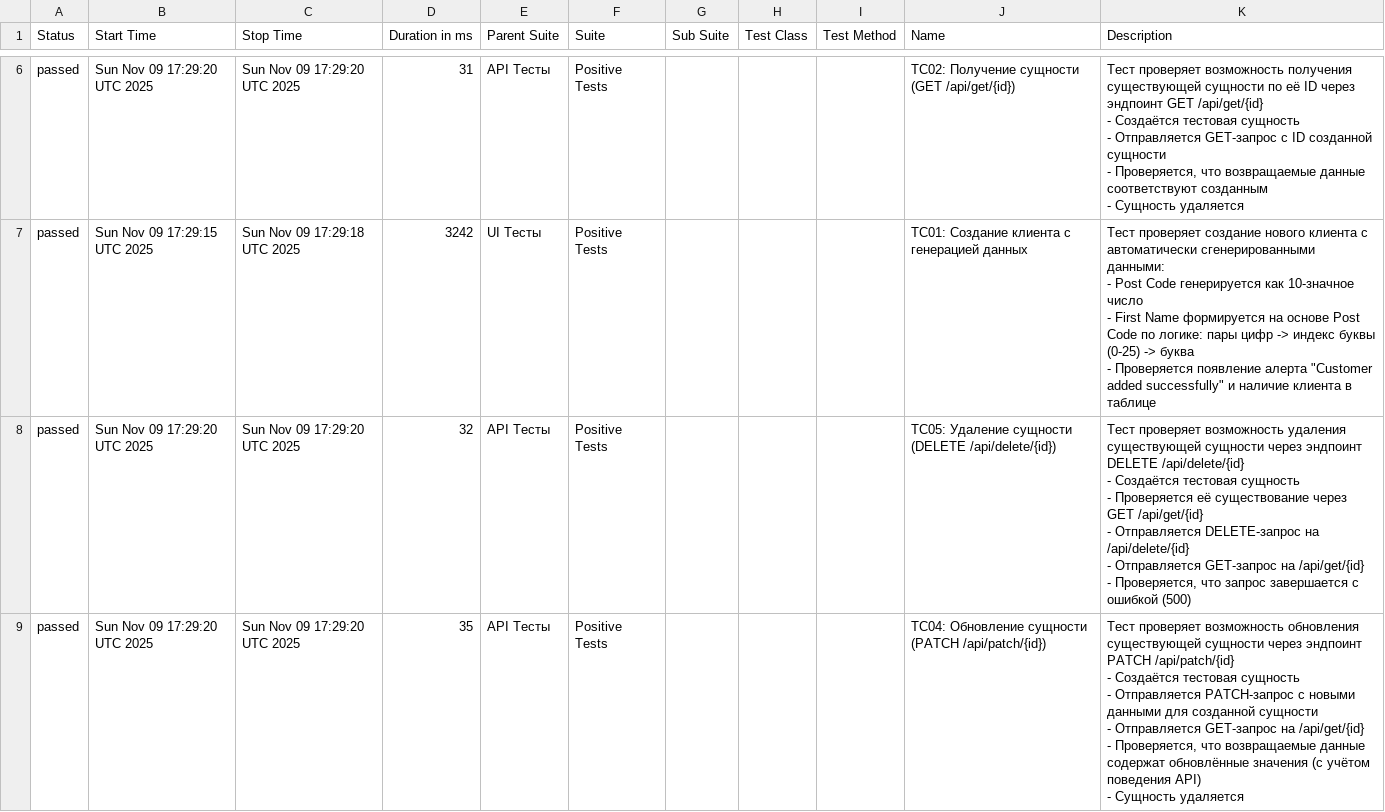
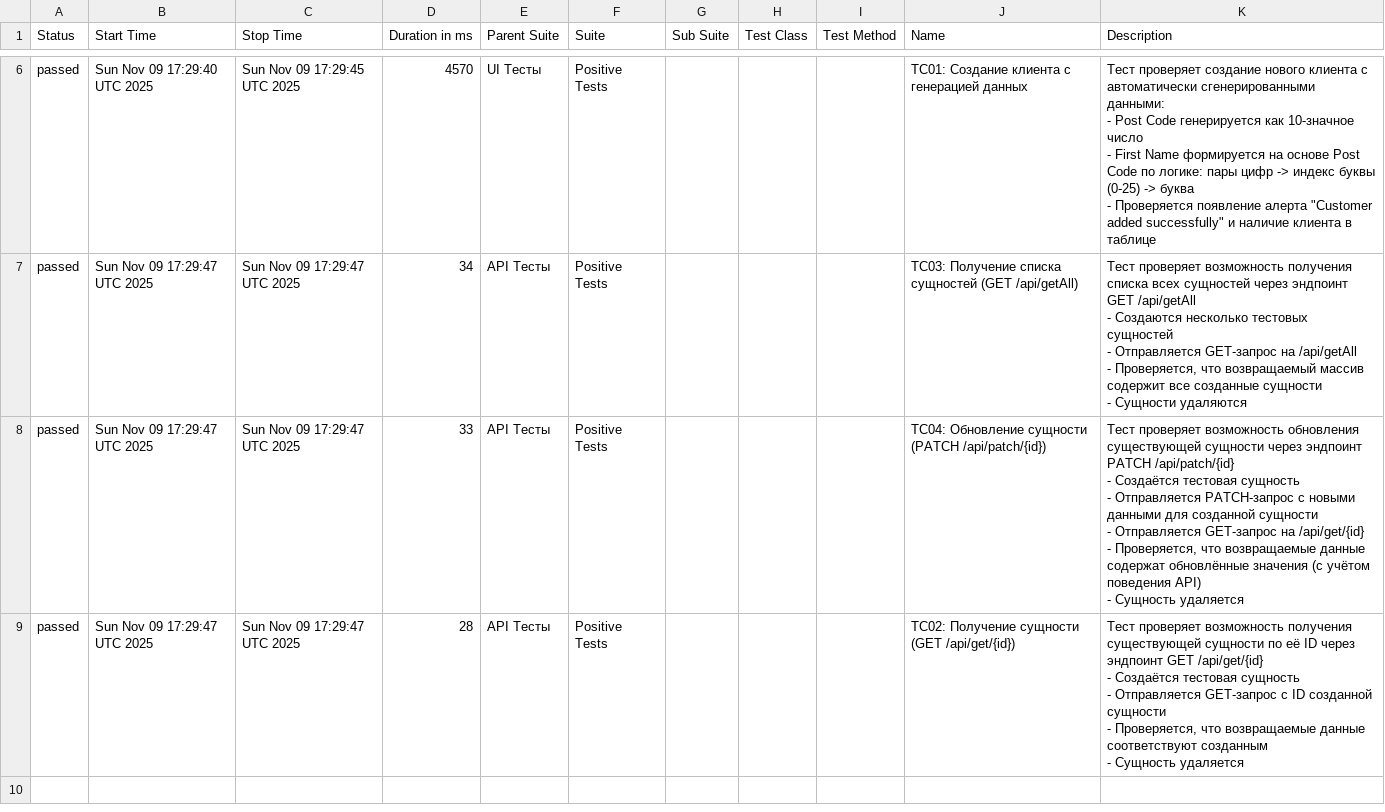
Before and after one commit to kultyapka3/banking_ui_tests, a CSV file: data/suites.csv, drawn as a sheet; only a part is shown, gaps mark what is left out; the diff covers the shown part only.

```diff
--- a/data/suites.csv
+++ b/data/suites.csv
@@ -28,29 +29,28 @@
-"passed","Sun Nov 09 17:29:20 UTC 2025","Sun Nov 09 17:29:20 UTC 2025","31","API Тесты","Positive Tests","","","","ТС02: Получение сущности (GET /api/get/{id})","
-Тест проверяет возможность получения существующей сущности по её ID через эндпоинт GET /api/get/{id}
-- Создаётся тестовая сущность
-- Отправляется GET-запрос с ID созданной сущности
-- Проверяется, что возвращаемые данные соответствуют созданным
-- Сущность удаляется
-"
-"passed","Sun Nov 09 17:29:15 UTC 2025","Sun Nov 09 17:29:18 UTC 2025","3242","UI Тесты","Positive Tests","","","","TC01: Создание клиента с генерацией данных","
-Тест проверяет создание нового клиента с автоматически сгенерированными данными:
-- Post Code генерируется как 10-значное число
-- First Name формируется на основе Post Code по логике: пары цифр -> индекс буквы (0-25) -> буква
-- Проверяется появление алерта ""Customer added successfully"" и наличие клиента в таблице
-"
-"passed","Sun Nov 09 17:29:20 UTC 2025","Sun Nov 09 17:29:20 UTC 2025","32","API Тесты","Positive Tests","","","","ТС05: Удаление сущности (DELETE /api/delete/{id})","
-Тест проверяет возможность удаления существующей сущности через эндпоинт DELETE /api/delete/{id}
-- Создаётся тестовая сущность
-- Проверяется её существование через GET /api/get/{id}
-- Отправляется DELETE-запрос на /api/delete/{id}
-- Отправляется GET-запрос на /api/get/{id}
-- Проверяется, что запрос завершается с ошибкой (500)
-"
-"passed","Sun Nov 09 17:29:20 UTC 2025","Sun Nov 09 17:29:20 UTC 2025","35","API Тесты","Positive Tests","","","","ТС04: Обновление сущности (PATCH /api/patch/{id})","
-Тест проверяет возможность обновления существующей сущности через эндпоинт PATCH /api/patch/{id}
-- Создаётся тестовая сущность
-- Отправляется PATCH-запрос с новыми данными для созданной сущности
-- Отправляется GET-запрос на /api/get/{id}
-- Проверяется, что возвращаемые данные содержат обновлённые значения (с учётом поведения API)
-- Сущность удаляется
-"
+"passed","Sun Nov 09 17:29:40 UTC 2025","Sun Nov 09 17:29:45 UTC 2025","4570","UI Тесты","Positive Tests","","","","TC01: Создание клиента с генерацией данных","
+Тест проверяет создание нового клиента с автоматически сгенерированными данными:
+- Post Code генерируется как 10-значное число
+- First Name формируется на основе Post Code по логике: пары цифр -> индекс буквы (0-25) -> буква
+- Проверяется появление алерта ""Customer added successfully"" и наличие клиента в таблице
+"
+"passed","Sun Nov 09 17:29:47 UTC 2025","Sun Nov 09 17:29:47 UTC 2025","34","API Тесты","Positive Tests","","","","ТС03: Получение списка сущностей (GET /api/getAll)","
+Тест проверяет возможность получения списка всех сущностей через эндпоинт GET /api/getAll
+- Создаются несколько тестовых сущностей
+- Отправляется GET-запрос на /api/getAll
+- Проверяется, что возвращаемый массив содержит все созданные сущности
+- Сущности удаляются
+"
+"passed","Sun Nov 09 17:29:47 UTC 2025","Sun Nov 09 17:29:47 UTC 2025","33","API Тесты","Positive Tests","","","","ТС04: Обновление сущности (PATCH /api/patch/{id})","
+Тест проверяет возможность обновления существующей сущности через эндпоинт PATCH /api/patch/{id}
+- Создаётся тестовая сущность
+- Отправляется PATCH-запрос с новыми данными для созданной сущности
+- Отправляется GET-запрос на /api/get/{id}
+- Проверяется, что возвращаемые данные содержат обновлённые значения (с учётом поведения API)
+- Сущность удаляется
+"
+"passed","Sun Nov 09 17:29:47 UTC 2025","Sun Nov 09 17:29:47 UTC 2025","28","API Тесты","Positive Tests","","","","ТС02: Получение сущности (GET /api/get/{id})","
+Тест проверяет возможность получения существующей сущности по её ID через эндпоинт GET /api/get/{id}
+- Создаётся тестовая сущность
+- Отправляется GET-запрос с ID созданной сущности
+- Проверяется, что возвращаемые данные соответствуют созданным
+- Сущность удаляется
+"
```
Also changed, not shown: 1 added row, 1 removed row and 11 edited cells elsewhere in this file, data/behaviors.csv, 30 other files.
